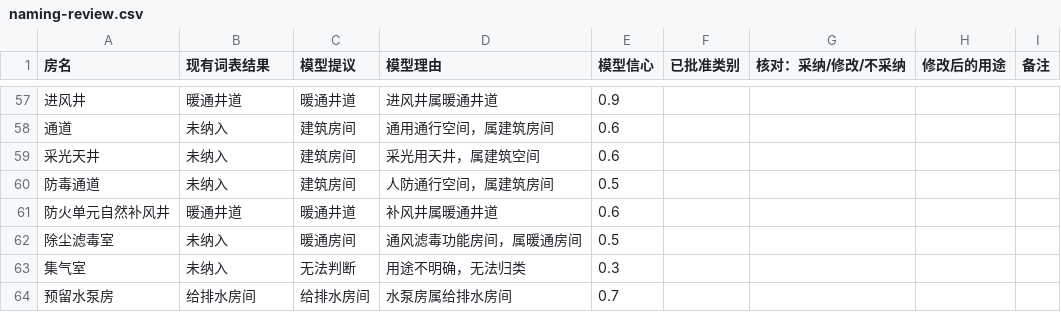
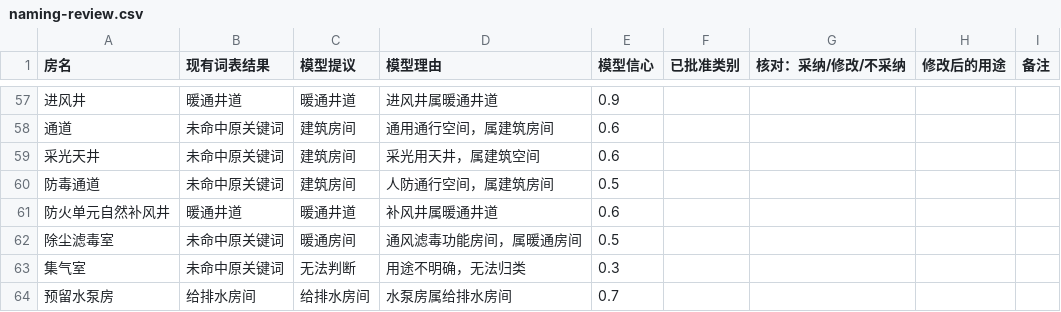
Before and after one commit to paigu3571/GeomVerity, a CSV file: eval/naming-review.csv, drawn as a sheet; only a part is shown, gaps mark what is left out; the diff covers the shown part only; the diff names each change by its address in the sheet, - before the commit and + after, or states it on an @@ line.

```diff
--- a/eval/naming-review.csv
+++ b/eval/naming-review.csv
-B58:B60 (现有词表结果): 未纳入
+B58:B60 (现有词表结果): 未命中原关键词
-B62:B63 (现有词表结果): 未纳入
+B62:B63 (现有词表结果): 未命中原关键词
```
Also changed, not shown: 41 edited cells elsewhere in this file, 4 other files.
